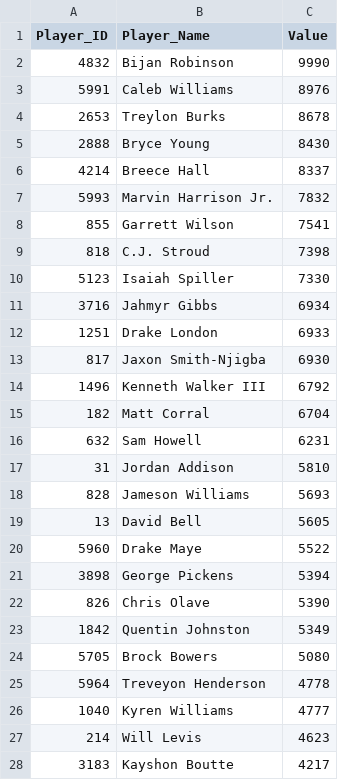
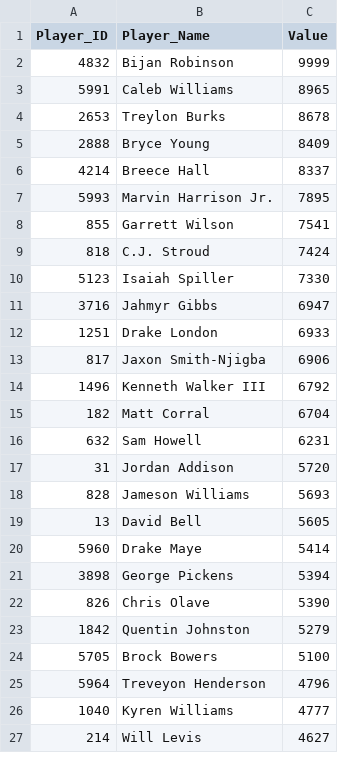
Before and after one commit to Adeiko/AdeTrades, a CSV file: DevyKtcValues.csv, drawn as a sheet; only a part is shown; the diff covers the shown part only.

```diff
--- a/DevyKtcValues.csv
+++ b/DevyKtcValues.csv
@@ -1,14 +1,14 @@
 Player_ID,Player_Name,Value
-4832,"Bijan Robinson",9990
-5991,"Caleb Williams",8976
+4832,"Bijan Robinson",9999
+5991,"Caleb Williams",8965
 2653,"Treylon Burks",8678
-2888,"Bryce Young",8430
+2888,"Bryce Young",8409
 4214,"Breece Hall",8337
-5993,"Marvin Harrison Jr.",7832
+5993,"Marvin Harrison Jr.",7895
 855,"Garrett Wilson",7541
-818,"C.J. Stroud",7398
+818,"C.J. Stroud",7424
 5123,"Isaiah Spiller",7330
-3716,"Jahmyr Gibbs",6934
+3716,"Jahmyr Gibbs",6947
 1251,"Drake London",6933
-817,"Jaxon Smith-Njigba",6930
+817,"Jaxon Smith-Njigba",6906
 1496,"Kenneth Walker III",6792
@@ -16,13 +16,12 @@ Player_ID,Player_Name,Value
 632,"Sam Howell",6231
-31,"Jordan Addison",5810
+31,"Jordan Addison",5720
 828,"Jameson Williams",5693
 13,"David Bell",5605
-5960,"Drake Maye",5522
+5960,"Drake Maye",5414
 3898,"George Pickens",5394
 826,"Chris Olave",5390
-1842,"Quentin Johnston",5349
-5705,"Brock Bowers",5080
-5964,"Treveyon Henderson",4778
+1842,"Quentin Johnston",5279
+5705,"Brock Bowers",5100
+5964,"Treveyon Henderson",4796
 1040,"Kyren Williams",4777
-214,"Will Levis",4623
-3183,"Kayshon Boutte",4217
+214,"Will Levis",4627
```
Also changed, not shown: 12 added rows, 11 removed rows and 37 edited cells elsewhere in this file, KtcValues.csv, TradeCount_2022.csv, 2 other files.
